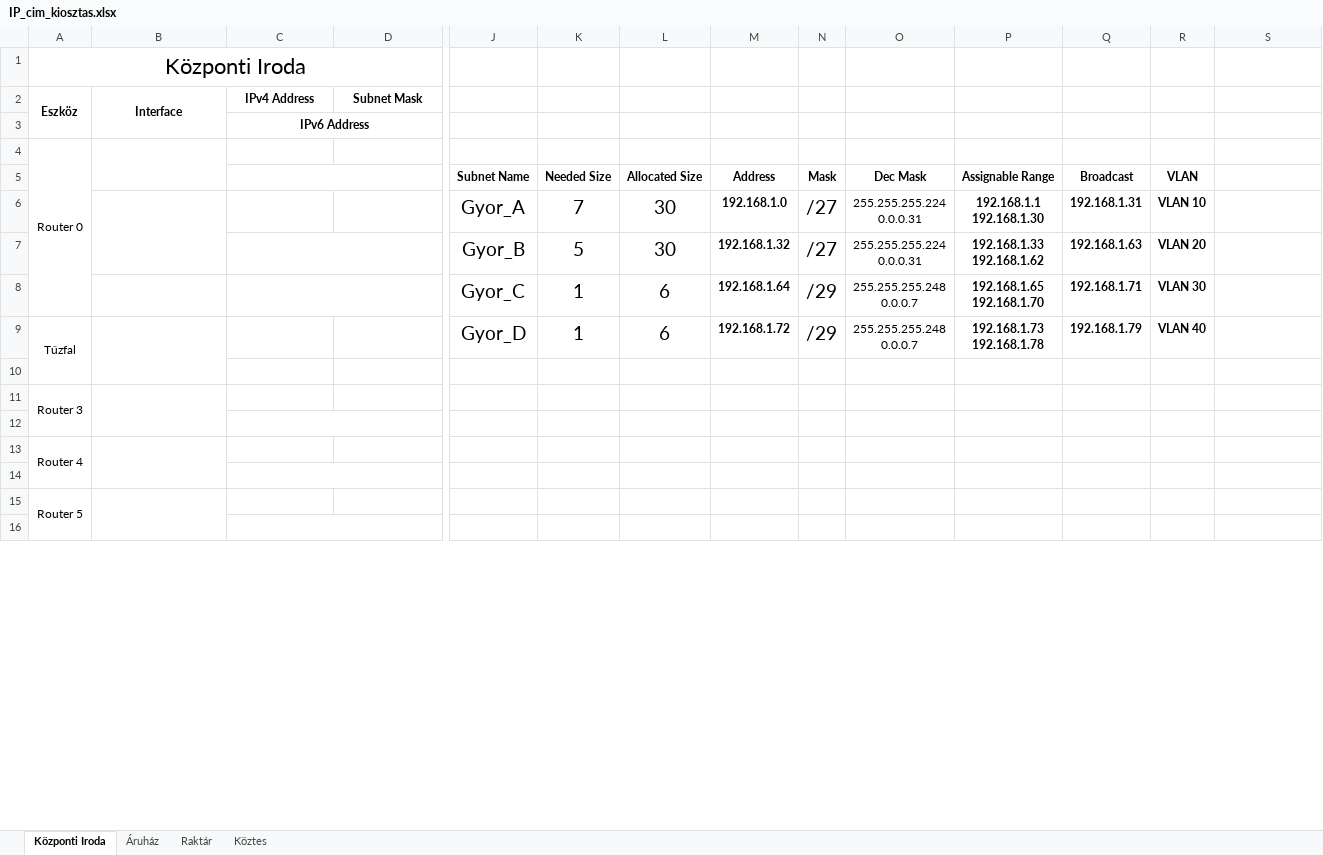
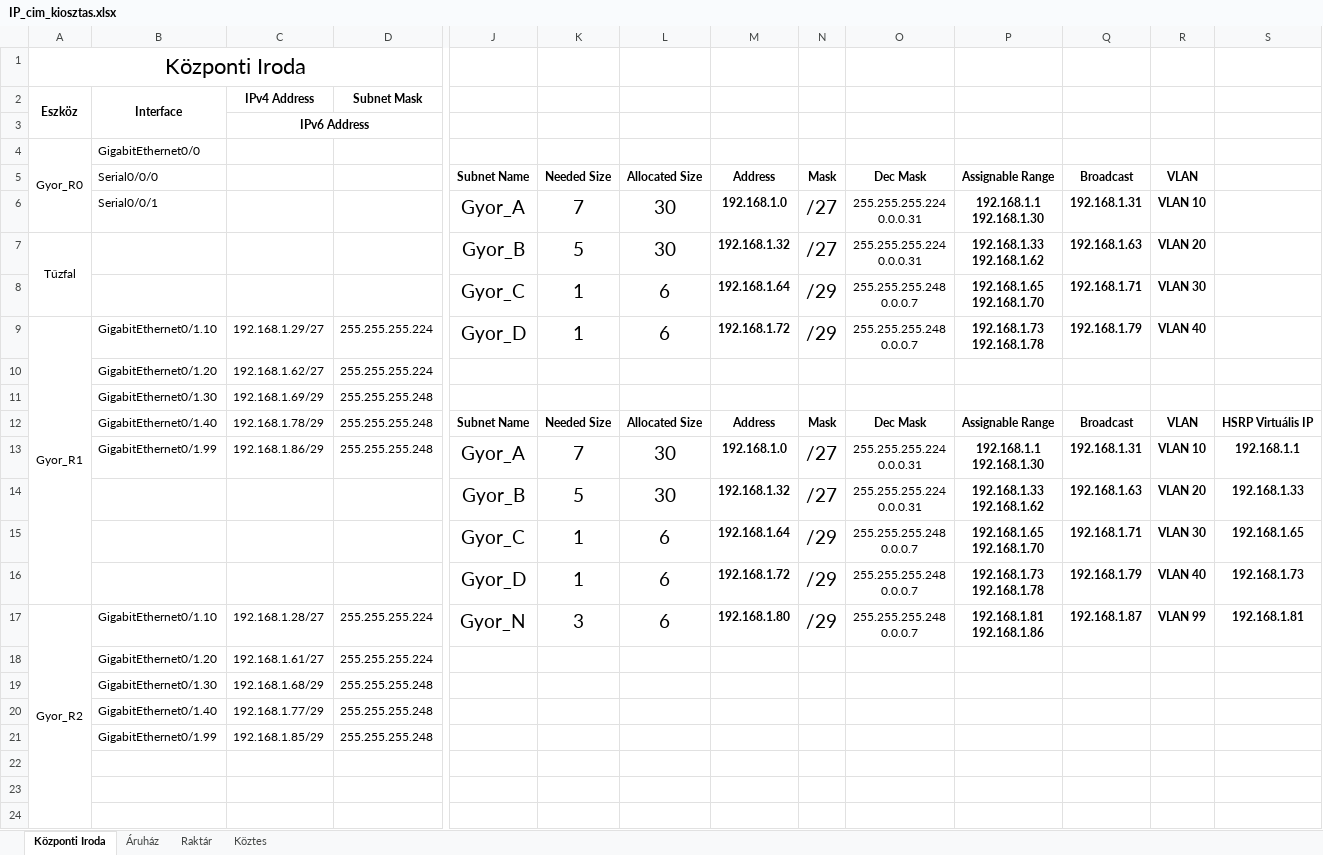
Before and after one commit to LocskaG/Uzemelteto_vizsgaremek_2024, an Excel workbook: IP_cim_kiosztas.xlsx, sheet Központi Iroda, drawn as a sheet; only a part is shown, gaps mark what is left out; values as stored, in another font and other column widths than the file's, no borders; removed rows and columns are numbered as before the commit, all else as after; rows hold the shown columns only; ↵ is a line break in a cell; the diff covers the shown part only; the diff names each change by its address in the sheet, - before the commit and + after, or states it on an @@ line.

Commit message:
excel egyszintre hozása 2024.03.10 19:12
blabla

```diff
--- a/IP_cim_kiosztas.xlsx (sheet Központi Iroda)
+++ b/IP_cim_kiosztas.xlsx (sheet Központi Iroda)
-row 4: Router 0
+row 4: Gyor_R0 | GigabitEthernet0/0
-B5 (Interface): (empty)
+B5 (Interface): Serial0/0/0
-C5:D5 merged
-B6 (Interface): (empty)
+B6 (Interface): Serial0/0/1
-B6:B7 merged
-A7 (Eszköz): (empty)
+A7 (Eszköz): Tűzfal
+A7:A8 merged
-C7:D7 merged
-C8:D8 merged
+row 9: Gyor_R1 | GigabitEthernet0/1.10 | 192.168.1.29/27 | 255.255.255.224 | Gyor_D | 1 | 6 | 192.168.1.72 | /29 | 255.255.255.248 ↵ 0.0.0.7 | 192.168.1.73 ↵ 192.168.1.78 | 192.168.1.79 | VLAN 40
+row 10:  | GigabitEthernet0/1.20 | 192.168.1.62/27 | 255.255.255.224
+row 11:  | GigabitEthernet0/1.30 | 192.168.1.69/29 | 255.255.255.248
+row 12:  | GigabitEthernet0/1.40 | 192.168.1.78/29 | 255.255.255.248 | Subnet Name | Needed Size | Allocated Size | Address | Mask | Dec Mask | Assignable Range | Broadcast | VLAN | HSRP Virtuális IP
+row 13:  | GigabitEthernet0/1.99 | 192.168.1.86/29 | 255.255.255.248 | Gyor_A | 7 | 30 | 192.168.1.0 | /27 | 255.255.255.224 ↵ 0.0.0.31 | 192.168.1.1 ↵ 192.168.1.30 | 192.168.1.31 | VLAN 10 | 192.168.1.1
+row 14:  |  |  |  | Gyor_B | 5 | 30 | 192.168.1.32 | /27 | 255.255.255.224 ↵ 0.0.0.31 | 192.168.1.33 ↵ 192.168.1.62 | 192.168.1.63 | VLAN 20 | 192.168.1.33
+row 15:  |  |  |  | Gyor_C | 1 | 6 | 192.168.1.64 | /29 | 255.255.255.248 ↵ 0.0.0.7 | 192.168.1.65 ↵ 192.168.1.70 | 192.168.1.71 | VLAN 30 | 192.168.1.65
-A16 (Eszköz): Tűzfal
+A16 (Eszköz): (empty)
-A9:A10 merged
-B9:B10 merged
-S16: (empty)
+S16: 192.168.1.73
+row 17: Gyor_R2 | GigabitEthernet0/1.10 | 192.168.1.28/27 | 255.255.255.224 | Gyor_N | 3 | 6 | 192.168.1.80 | /29 | 255.255.255.248 ↵ 0.0.0.7 | 192.168.1.81 ↵ 192.168.1.86 | 192.168.1.87 | VLAN 99 | 192.168.1.81
+row 18:  | GigabitEthernet0/1.20 | 192.168.1.61/27 | 255.255.255.224
+row 19:  | GigabitEthernet0/1.30 | 192.168.1.68/29 | 255.255.255.248
+row 20:  | GigabitEthernet0/1.40 | 192.168.1.77/29 | 255.255.255.248
+row 21:  | GigabitEthernet0/1.99 | 192.168.1.85/29 | 255.255.255.248
-row 11: Router 3
-C12:D12 merged
-row 13: Router 4
-row 14: (empty)
-row 15: Router 5
-C16:D16 merged
```
Also changed, not shown: merged cells elsewhere in this sheet.
